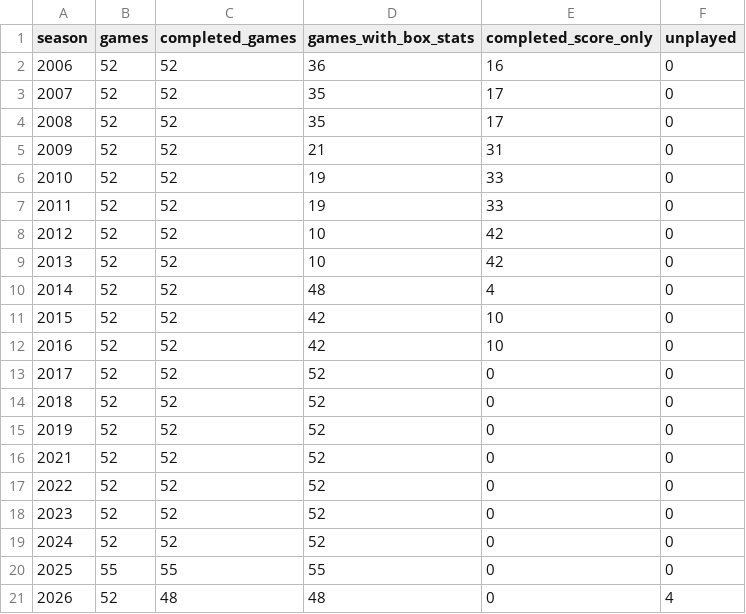
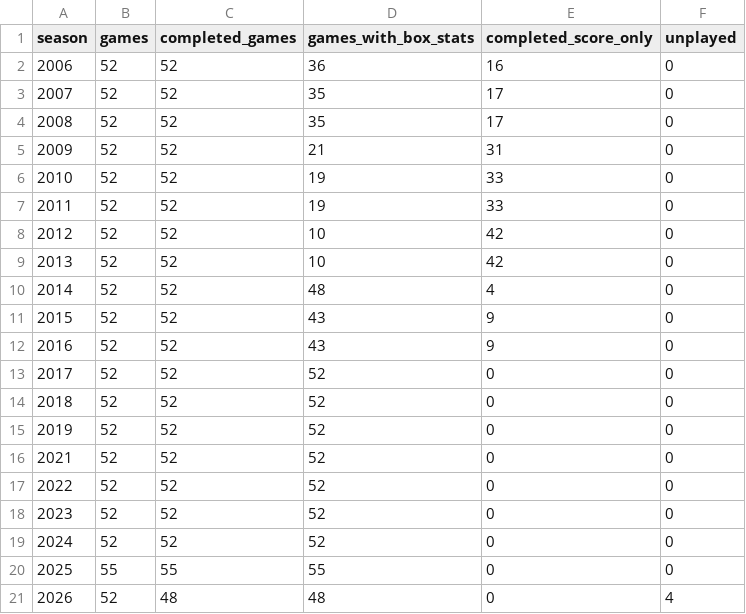
Before and after one commit to JaimeCastrellon/Web-Crawler, a CSV file: data/reports/collection_2006_onward.csv, drawn as a sheet.

```diff
--- a/data/reports/collection_2006_onward.csv
+++ b/data/reports/collection_2006_onward.csv
@@ -10,4 +10,4 @@ season,games,completed_games,games_with_box_stats,completed_score_only,unplayed
 2014,52,52,48,4,0
-2015,52,52,42,10,0
-2016,52,52,42,10,0
+2015,52,52,43,9,0
+2016,52,52,43,9,0
 2017,52,52,52,0,0
```
Also changed, not shown: data/processed/games.csv, data/processed/team_game_stats.csv, 15 other files.
